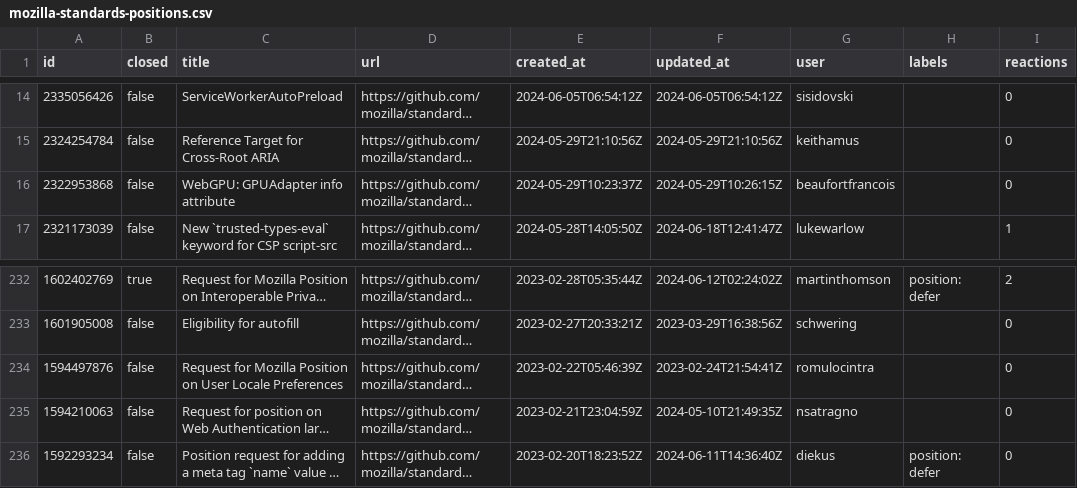
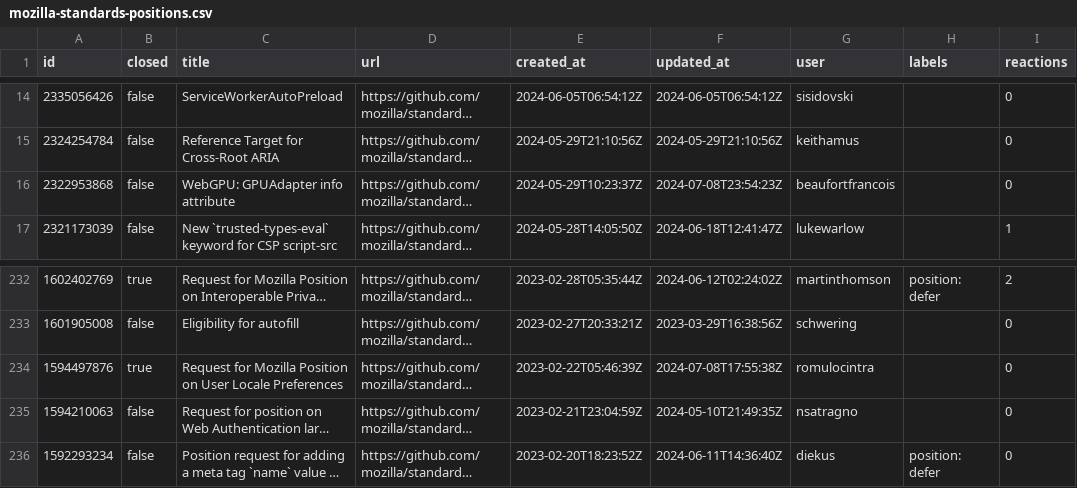
Before and after one commit to hsinyi/compat-utils, a CSV file: output/mozilla-standards-positions.csv, drawn as a sheet; only a part is shown, gaps mark what is left out; long unchanged cells end in …; the diff names each change by its address in the sheet, - before the commit and + after, or states it on an @@ line.

```diff
--- a/output/mozilla-standards-positions.csv
+++ b/output/mozilla-standards-positions.csv
-F16 (updated_at): 2024-05-29T10:26:15Z
+F16 (updated_at): 2024-07-08T23:54:23Z
-B234 (closed): false
+B234 (closed): true
-F234 (updated_at): 2023-02-24T21:54:41Z
+F234 (updated_at): 2024-07-08T17:55:38Z
```
Also changed, not shown: output/all-comments.csv, output/w3ctag-design-reviews.csv, 3 other files.
